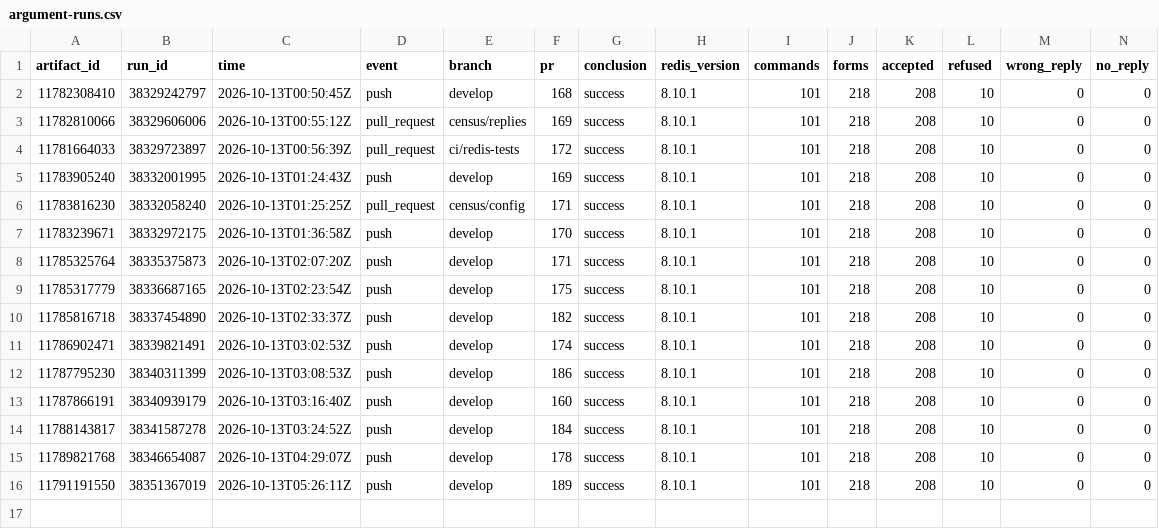
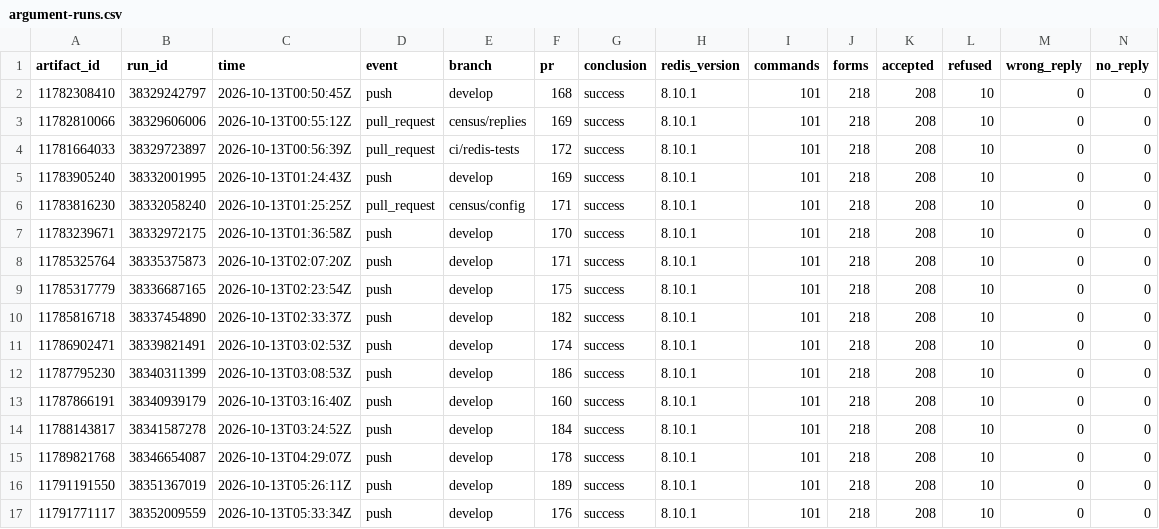
Before and after one commit to brandopakel/keel, a CSV file: census/argument-runs.csv, drawn as a sheet; only a part is shown; rows hold the shown columns only; the diff names each change by its address in the sheet, - before the commit and + after, or states it on an @@ line.

```diff
--- a/census/argument-runs.csv
+++ b/census/argument-runs.csv
+row 17: 11791771117 | 38352009559 | 2026-10-13T05:33:34Z | push | develop | 176 | success | 8.10.1 | 101 | 218 | 208 | 10 | 0 | 0
```
Also changed, not shown: census/areas.csv, census/argument-areas.csv, 8 other files.
